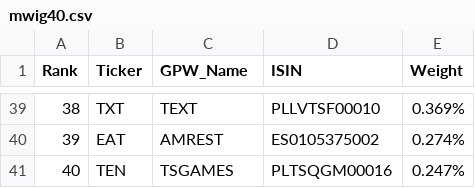
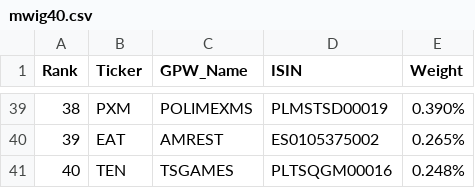
Before and after one commit to kubawoo/super-trader-mcp-server, a CSV file: data/mwig40.csv, drawn as a sheet; only a part is shown, gaps mark what is left out; the diff covers the shown part only.

```diff
--- a/data/mwig40.csv
+++ b/data/mwig40.csv
@@ -39,3 +39,3 @@ Rank,Ticker,GPW_Name,ISIN,Weight
-38,TXT,TEXT,PLLVTSF00010,0.369%
-39,EAT,AMREST,ES0105375002,0.274%
-40,TEN,TSGAMES,PLTSQGM00016,0.247%
+38,PXM,POLIMEXMS,PLMSTSD00019,0.390%
+39,EAT,AMREST,ES0105375002,0.265%
+40,TEN,TSGAMES,PLTSQGM00016,0.248%
```
Also changed, not shown: 62 edited cells elsewhere in this file, data/sp500.csv, data/swig80.csv, 1 other file.
